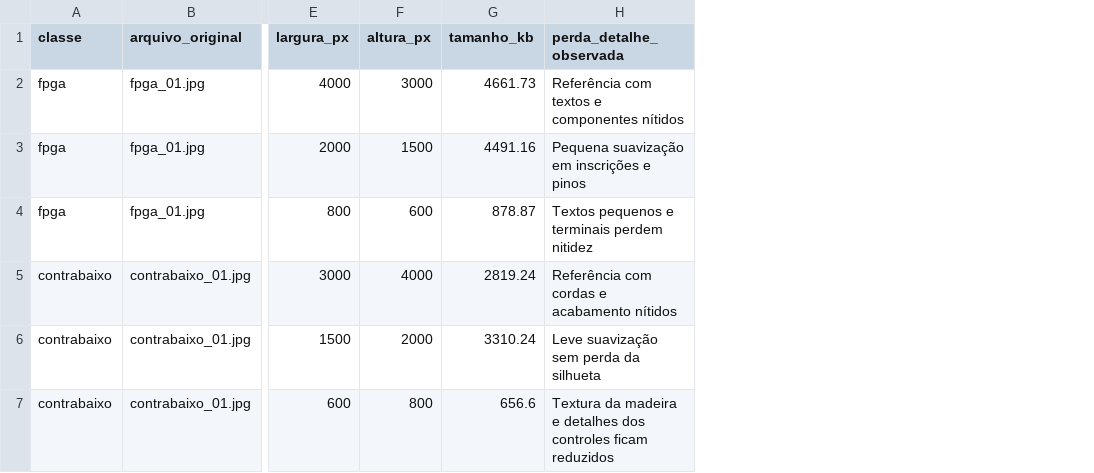
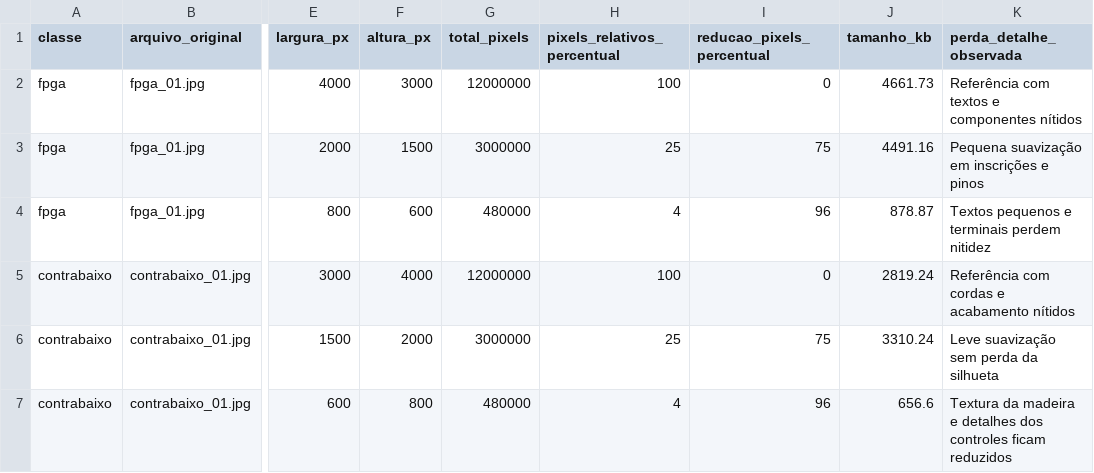
Before and after one commit to luix-felipe/VC_iREDE, a CSV file: tabelas/atividade_1/resolucao.csv, drawn as a sheet; only a part is shown, gaps mark what is left out; the diff names each change by its address in the sheet, - before the commit and + after, or states it on an @@ line.

Commit message:
Atividade 1 corrigida

```diff
--- a/tabelas/atividade_1/resolucao.csv
+++ b/tabelas/atividade_1/resolucao.csv
+column G (total_pixels), rows 2-7: 12000000 | 3000000 | 480000 | 12000000 | 3000000 | 480000
+column H (pixels_relativos_percentual), rows 2-7: 100 | 25 | 4 | 100 | 25 | 4
+column I (reducao_pixels_percentual), rows 2-7: 0 | 75 | 96 | 0 | 75 | 96
```
Also changed, not shown: 1 other file.
